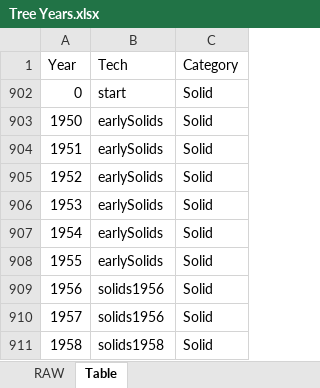
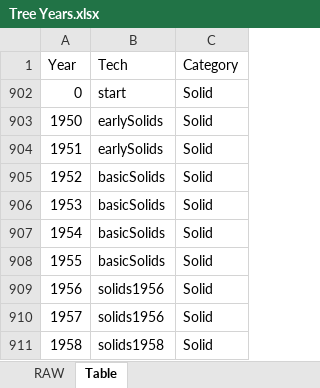
Before and after one commit to KSP-RO/RP-1, an Excel workbook: Source/Tech Tree/Tree Years.xlsx, sheet Table, drawn as a sheet; only a part is shown; values as stored, in another font and other column widths than the file's, no borders; table styles not drawn; the diff names each change by its address in the sheet, - before the commit and + after, or states it on an @@ line.

Commit message:
Science Nodes now require Electronics Blue Sky, Solids Restructure (new node and made cheaper)

```diff
--- a/Source/Tech Tree/Tree Years.xlsx (sheet Table)
+++ b/Source/Tech Tree/Tree Years.xlsx (sheet Table)
-B905:B908 (Tech): earlySolids
+B905:B908 (Tech): basicSolids
```
Also changed, not shown: 2 other files.
